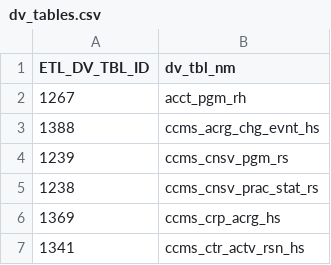
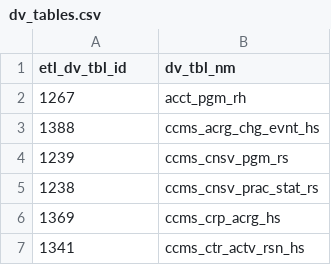
Before and after one commit to billangle/etlpython, a CSV file: deploy/projects/cnsv/configs/_configs/metadata/dv_tables.csv, drawn as a sheet; only a part is shown.

```diff
--- a/deploy/projects/cnsv/configs/_configs/metadata/dv_tables.csv
+++ b/deploy/projects/cnsv/configs/_configs/metadata/dv_tables.csv
@@ -1,2 +1,2 @@
-"ETL_DV_TBL_ID"|"dv_tbl_nm"
+etl_dv_tbl_id|dv_tbl_nm
 1267|acct_pgm_rh
```
Also changed, not shown: deploy/projects/cnsv/configs/_configs/metadata/stg_tables.csv, 2 other files.
